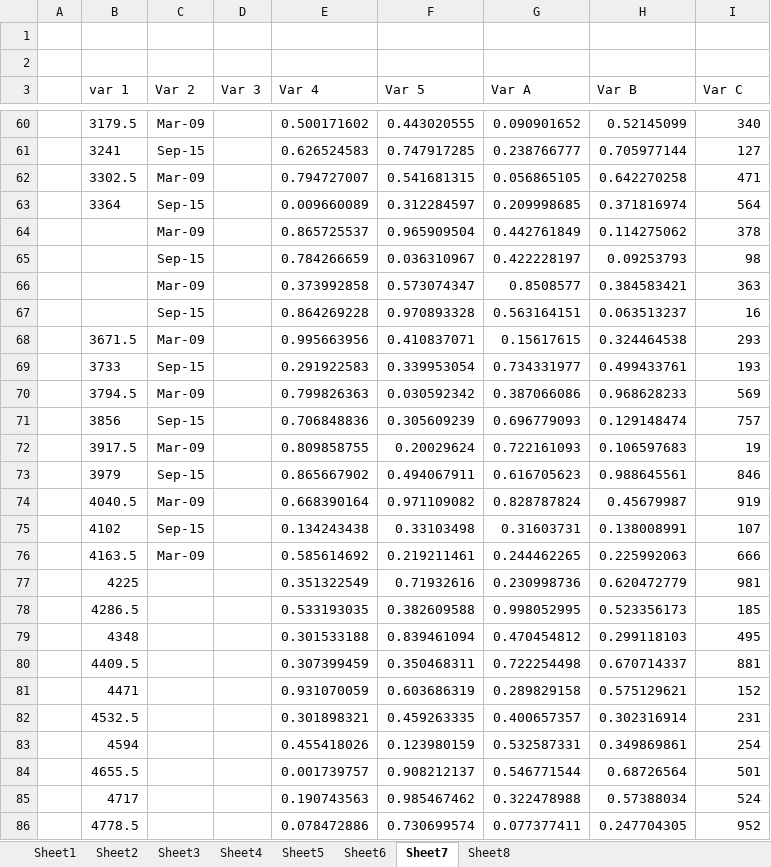
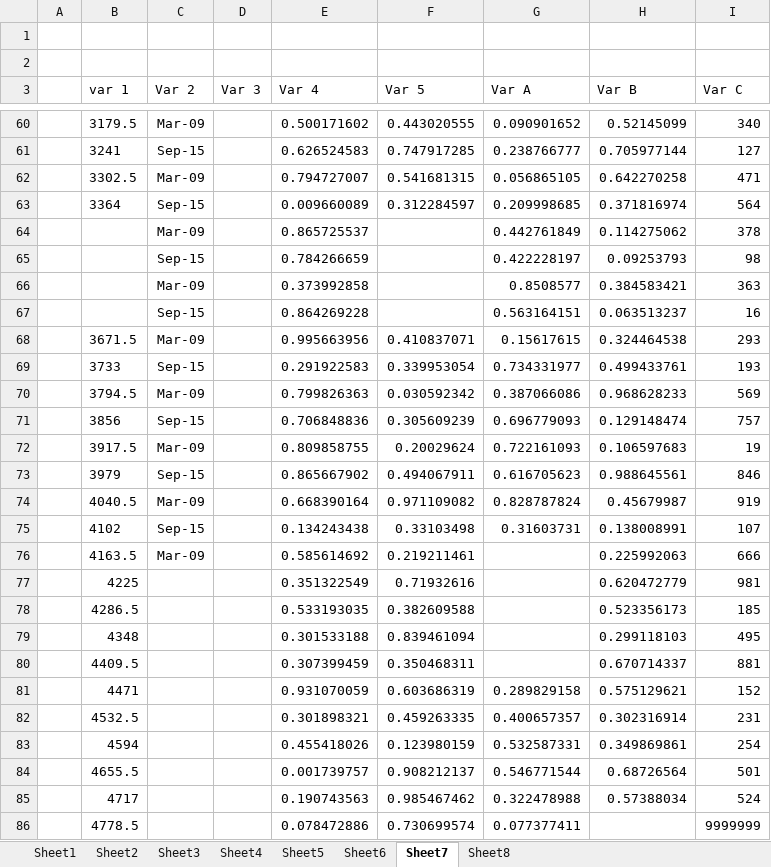
Before and after one commit to awalker89/openxlsx, an Excel workbook: inst/readTest.xlsx, sheet Sheet7, drawn as a sheet; only a part is shown, gaps mark what is left out; values as stored, in another font and other column widths than the file's, no borders; the diff names each change by its address in the sheet, - before the commit and + after, or states it on an @@ line.

Commit message:
read function now works properly

```diff
--- a/inst/readTest.xlsx (sheet Sheet7)
+++ b/inst/readTest.xlsx (sheet Sheet7)
-F64 (Var 5): 0.965909504
+F64 (Var 5): (empty)
-F65 (Var 5): 0.036310967
+F65 (Var 5): (empty)
-F66 (Var 5): 0.573074347
+F66 (Var 5): (empty)
-F67 (Var 5): 0.970893328
+F67 (Var 5): (empty)
-G76 (Var A): 0.244462265
+G76 (Var A): (empty)
-G77 (Var A): 0.230998736
+G77 (Var A): (empty)
-G78 (Var A): 0.998052995
+G78 (Var A): (empty)
-G79 (Var A): 0.470454812
+G79 (Var A): (empty)
-G80 (Var A): 0.722254498
+G80 (Var A): (empty)
-H86 (Var B): 0.247704305
+H86 (Var B): (empty)
-I86 (Var C): 952
+I86 (Var C): 9999999
```
Also changed, not shown: 4 other files.
